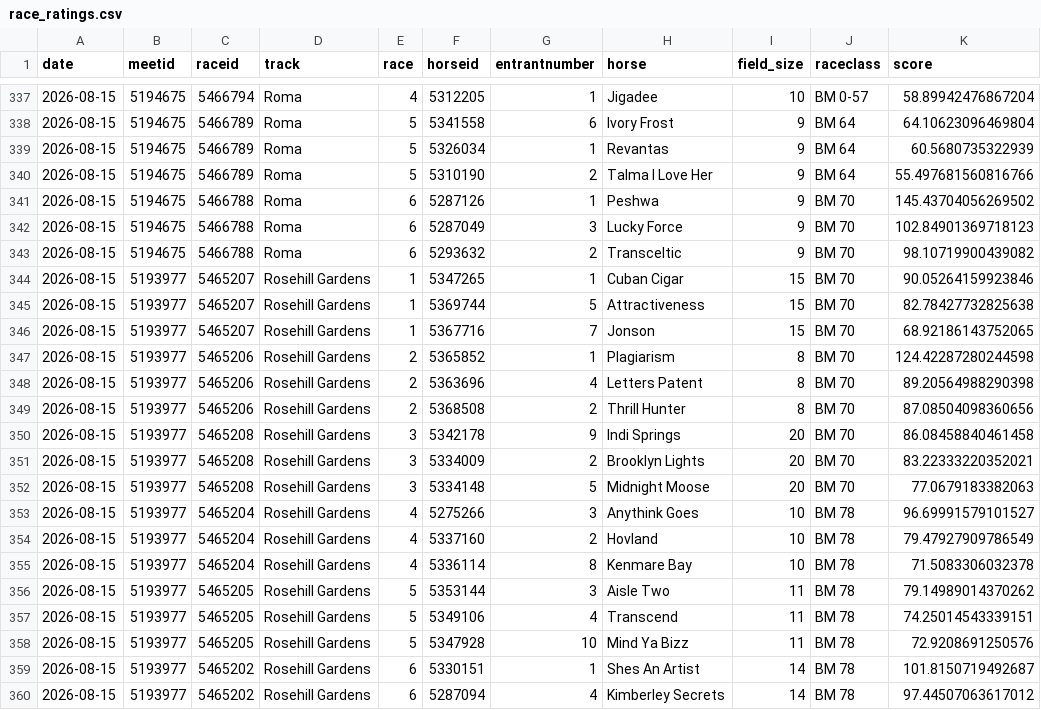
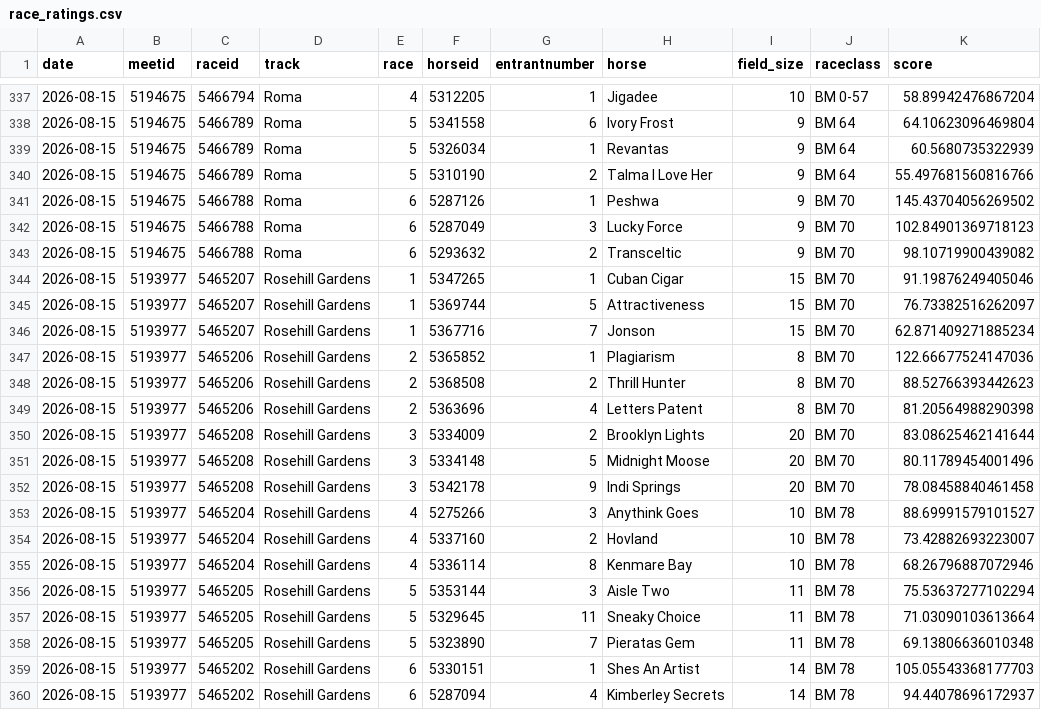
Before and after one commit to danielcappello/trackVision, a CSV file: race_ratings.csv, drawn as a sheet; only a part is shown, gaps mark what is left out; the diff covers the shown part only.

```diff
--- a/race_ratings.csv
+++ b/race_ratings.csv
@@ -343,18 +343,18 @@ date,meetid,raceid,track,race,horseid,entrantnumber,horse,field_size,raceclass,s
 2026-08-15,5194675,5466788,Roma,6,5293632,2,Transceltic,9,BM 70,98.10719900439082
-2026-08-15,5193977,5465207,Rosehill Gardens,1,5347265,1,Cuban Cigar,15,BM 70,90.05264159923846
-2026-08-15,5193977,5465207,Rosehill Gardens,1,5369744,5,Attractiveness,15,BM 70,82.78427732825638
-2026-08-15,5193977,5465207,Rosehill Gardens,1,5367716,7,Jonson,15,BM 70,68.92186143752065
-2026-08-15,5193977,5465206,Rosehill Gardens,2,5365852,1,Plagiarism,8,BM 70,124.42287280244598
-2026-08-15,5193977,5465206,Rosehill Gardens,2,5363696,4,Letters Patent,8,BM 70,89.20564988290398
-2026-08-15,5193977,5465206,Rosehill Gardens,2,5368508,2,Thrill Hunter,8,BM 70,87.08504098360656
-2026-08-15,5193977,5465208,Rosehill Gardens,3,5342178,9,Indi Springs,20,BM 70,86.08458840461458
-2026-08-15,5193977,5465208,Rosehill Gardens,3,5334009,2,Brooklyn Lights,20,BM 70,83.22333220352021
-2026-08-15,5193977,5465208,Rosehill Gardens,3,5334148,5,Midnight Moose,20,BM 70,77.0679183382063
-2026-08-15,5193977,5465204,Rosehill Gardens,4,5275266,3,Anythink Goes,10,BM 78,96.69991579101527
-2026-08-15,5193977,5465204,Rosehill Gardens,4,5337160,2,Hovland,10,BM 78,79.47927909786549
-2026-08-15,5193977,5465204,Rosehill Gardens,4,5336114,8,Kenmare Bay,10,BM 78,71.5083306032378
-2026-08-15,5193977,5465205,Rosehill Gardens,5,5353144,3,Aisle Two,11,BM 78,79.14989014370262
-2026-08-15,5193977,5465205,Rosehill Gardens,5,5349106,4,Transcend,11,BM 78,74.25014543339151
-2026-08-15,5193977,5465205,Rosehill Gardens,5,5347928,10,Mind Ya Bizz,11,BM 78,72.9208691250576
-2026-08-15,5193977,5465202,Rosehill Gardens,6,5330151,1,Shes An Artist,14,BM 78,101.8150719492687
-2026-08-15,5193977,5465202,Rosehill Gardens,6,5287094,4,Kimberley Secrets,14,BM 78,97.44507063617012
+2026-08-15,5193977,5465207,Rosehill Gardens,1,5347265,1,Cuban Cigar,15,BM 70,91.19876249405046
+2026-08-15,5193977,5465207,Rosehill Gardens,1,5369744,5,Attractiveness,15,BM 70,76.73382516262097
+2026-08-15,5193977,5465207,Rosehill Gardens,1,5367716,7,Jonson,15,BM 70,62.871409271885234
+2026-08-15,5193977,5465206,Rosehill Gardens,2,5365852,1,Plagiarism,8,BM 70,122.66677524147036
+2026-08-15,5193977,5465206,Rosehill Gardens,2,5368508,2,Thrill Hunter,8,BM 70,88.52766393442623
+2026-08-15,5193977,5465206,Rosehill Gardens,2,5363696,4,Letters Patent,8,BM 70,81.20564988290398
+2026-08-15,5193977,5465208,Rosehill Gardens,3,5334009,2,Brooklyn Lights,20,BM 70,83.08625462141644
+2026-08-15,5193977,5465208,Rosehill Gardens,3,5334148,5,Midnight Moose,20,BM 70,80.11789454001496
+2026-08-15,5193977,5465208,Rosehill Gardens,3,5342178,9,Indi Springs,20,BM 70,78.08458840461458
+2026-08-15,5193977,5465204,Rosehill Gardens,4,5275266,3,Anythink Goes,10,BM 78,88.69991579101527
+2026-08-15,5193977,5465204,Rosehill Gardens,4,5337160,2,Hovland,10,BM 78,73.42882693223007
+2026-08-15,5193977,5465204,Rosehill Gardens,4,5336114,8,Kenmare Bay,10,BM 78,68.26796887072946
+2026-08-15,5193977,5465205,Rosehill Gardens,5,5353144,3,Aisle Two,11,BM 78,75.53637277102294
+2026-08-15,5193977,5465205,Rosehill Gardens,5,5329645,11,Sneaky Choice,11,BM 78,71.03090103613664
+2026-08-15,5193977,5465205,Rosehill Gardens,5,5323890,7,Pieratas Gem,11,BM 78,69.13806636010348
+2026-08-15,5193977,5465202,Rosehill Gardens,6,5330151,1,Shes An Artist,14,BM 78,105.05543368177703
+2026-08-15,5193977,5465202,Rosehill Gardens,6,5287094,4,Kimberley Secrets,14,BM 78,94.44078696172937
```
Also changed, not shown: 37 edited cells elsewhere in this file, 1 other file.
